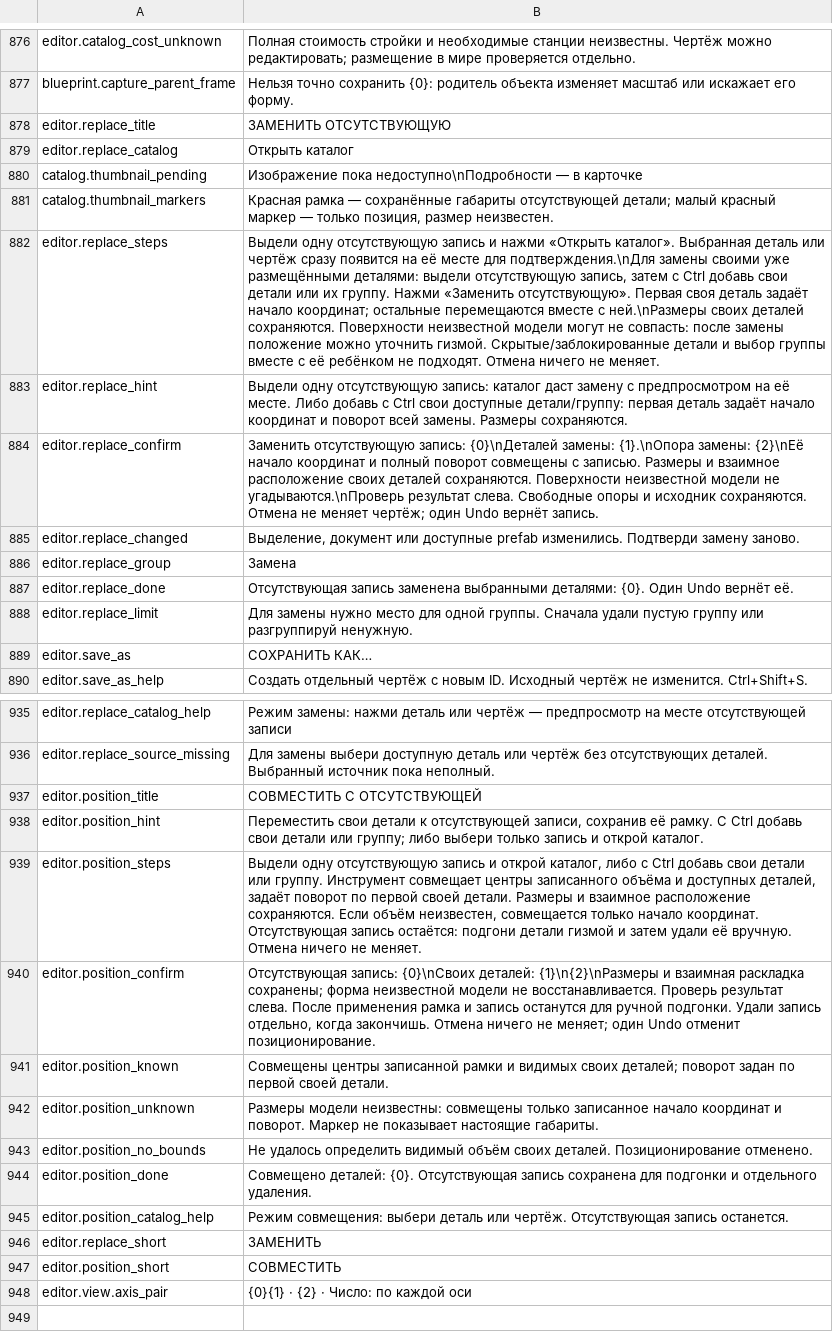
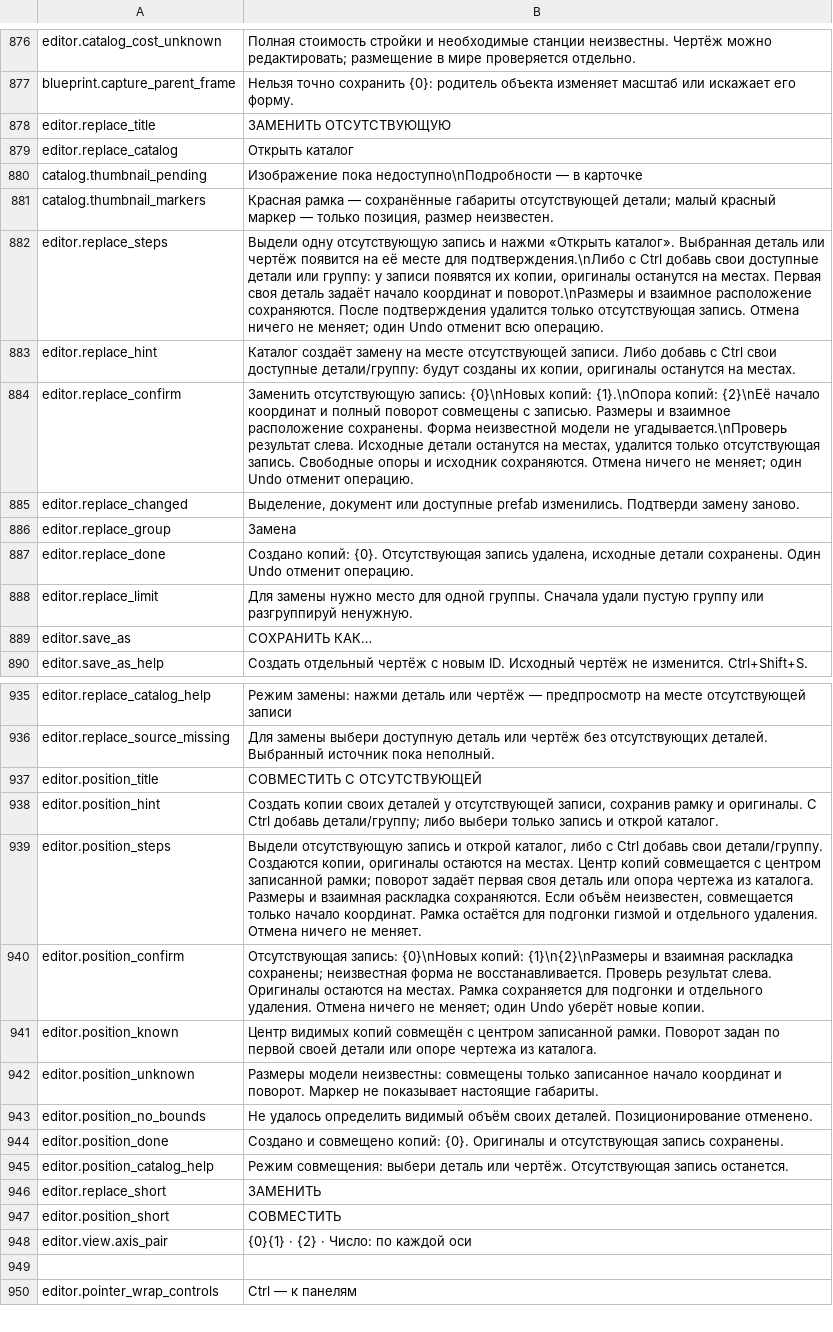
Before and after one commit to MaikiOS/BuildWorks, a TSV file: src/BuildWorks/Translations/Russian.tsv, drawn as a sheet; only a part is shown, gaps mark what is left out; the shorter side is filled out with more unchanged rows; the diff names each change by its address in the sheet, - before the commit and + after, or states it on an @@ line.

```diff
--- a/src/BuildWorks/Translations/Russian.tsv
+++ b/src/BuildWorks/Translations/Russian.tsv
-B882: …или чертёж сразу появится на её месте для подтверждения.\nДля замены своими уже размещёнными деталями: выдели отсутствующую запись, затем с Ctrl добавь свои детали или их группу. Нажми «Заменить отсутствующую». Первая своя деталь задаёт начало координат; остальные перемещаются вместе с ней.\nРазмеры своих деталей сохраняются. Поверхности неизвестной модели могут не совпасть: после замены положение можно уточнить гизмой. Скрытые/заблокированные детали и выбор группы вместе с её ребёнком не подходят. Отмена ничего не меняет.
+B882: …или чертёж появится на её месте для подтверждения.\nЛибо с Ctrl добавь свои доступные детали или группу: у записи появятся их копии, оригиналы останутся на местах. Первая своя деталь задаёт начало координат и поворот.\nРазмеры и взаимное расположение сохраняются. После подтверждения удалится только отсутствующая запись. Отмена ничего не меняет; один Undo отменит всю операцию.
-B883: Выдели одну отсутствующую запись: каталог даст замену с предпросмотром на её месте. Либо добавь с Ctrl свои доступные детали/группу: первая деталь задаёт начало координат и поворот всей замены. Размеры сохраняются.
+B883: Каталог создаёт замену на месте отсутствующей записи. Либо добавь с Ctrl свои доступные детали/группу: будут созданы их копии, оригиналы останутся на местах.
-B884: …отсутствующую запись: {0}\nДеталей замены: {1}.\nОпора замены: {2}\nЕё начало координат и полный поворот совмещены с записью. Размеры и взаимное расположение своих деталей сохраняются. Поверхности неизвестной модели не угадываются.\nПроверь результат слева. Свободные опоры и исходник сохраняются. Отмена не меняет чертёж; один Undo вернёт запись.
+B884: …отсутствующую запись: {0}\nНовых копий: {1}.\nОпора копий: {2}\nЕё начало координат и полный поворот совмещены с записью. Размеры и взаимное расположение сохранены. Форма неизвестной модели не угадывается.\nПроверь результат слева. Исходные детали останутся на местах, удалится только отсутствующая запись. Свободные опоры и исходник сохраняются. Отмена ничего не меняет; один Undo отменит операцию.
-B887: Отсутствующая запись заменена выбранными деталями: {0}. Один Undo вернёт её.
+B887: Создано копий: {0}. Отсутствующая запись удалена, исходные детали сохранены. Один Undo отменит операцию.
-B938: Переместить свои детали к отсутствующей записи, сохранив её рамку. С Ctrl добавь свои детали или группу; либо выбери…
+B938: Создать копии своих деталей у отсутствующей записи, сохранив рамку и оригиналы. С Ctrl добавь детали/группу; либо выбери…
-B939: Выдели одну отсутствующую запись и открой каталог, либо с Ctrl добавь свои детали или группу. Инструмент совмещает центры записанного объёма и доступных деталей, задаёт поворот по первой своей детали. Размеры и взаимное расположение сохраняются. Если объём неизвестен, совмещается только начало координат. Отсутствующая запись остаётся: подгони детали гизмой и затем удали её вручную. Отмена ничего…
+B939: Выдели отсутствующую запись и открой каталог, либо с Ctrl добавь свои детали/группу. Создаются копии, оригиналы остаются на местах. Центр копий совмещается с центром записанной рамки; поворот задаёт первая своя деталь или опора чертежа из каталога. Размеры и взаимная раскладка сохраняются. Если объём неизвестен, совмещается только начало координат. Рамка остаётся для подгонки гизмой и отдельного удаления. Отмена ничего…
-B940: Отсутствующая запись: {0}\nСвоих деталей: {1}\n{2}\nРазмеры и взаимная раскладка сохранены; форма неизвестной модели не восстанавливается. Проверь результат слева. После применения рамка и запись останутся для ручной подгонки. Удали запись отдельно, когда закончишь. Отмена ничего не меняет; один Undo отменит позиционирование.
+B940: Отсутствующая запись: {0}\nНовых копий: {1}\n{2}\nРазмеры и взаимная раскладка сохранены; неизвестная форма не восстанавливается. Проверь результат слева. Оригиналы остаются на местах. Рамка сохраняется для подгонки и отдельного удаления. Отмена ничего не меняет; один Undo уберёт новые копии.
-B941: Совмещены центры записанной рамки и видимых своих деталей; поворот задан по первой своей детали.
+B941: Центр видимых копий совмещён с центром записанной рамки. Поворот задан по первой своей детали или опоре чертежа из каталога.
-B944: Совмещено деталей: {0}. Отсутствующая запись сохранена для подгонки и отдельного удаления.
+B944: Создано и совмещено копий: {0}. Оригиналы и отсутствующая запись сохранены.
```
Also changed, not shown: 18 other files.
